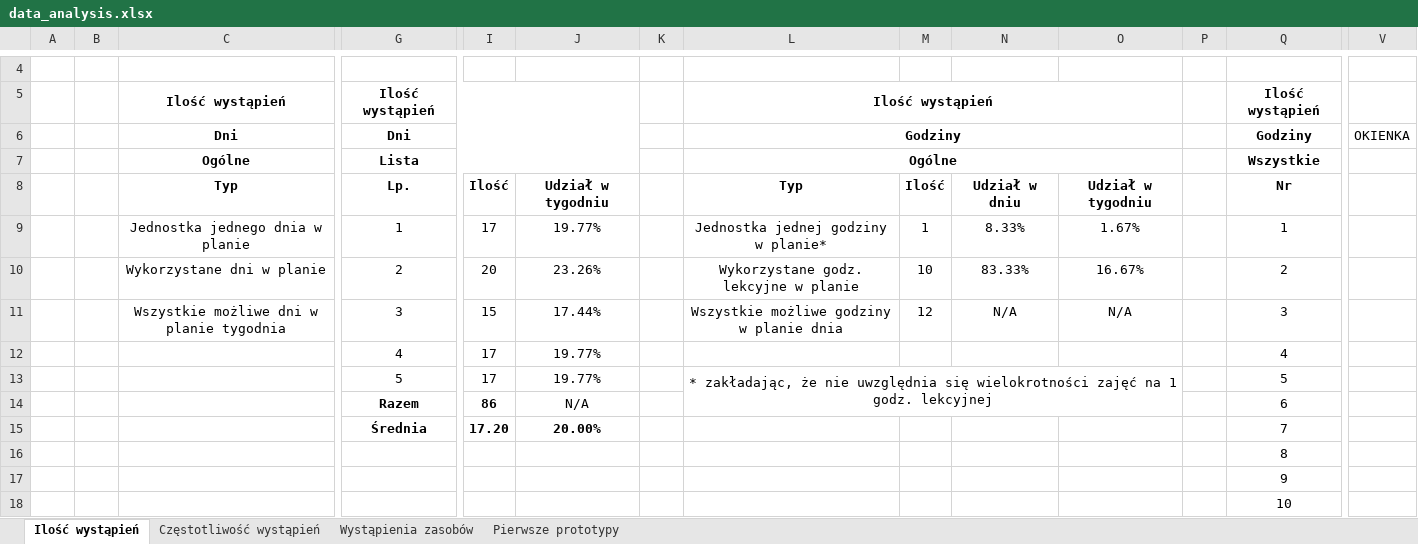
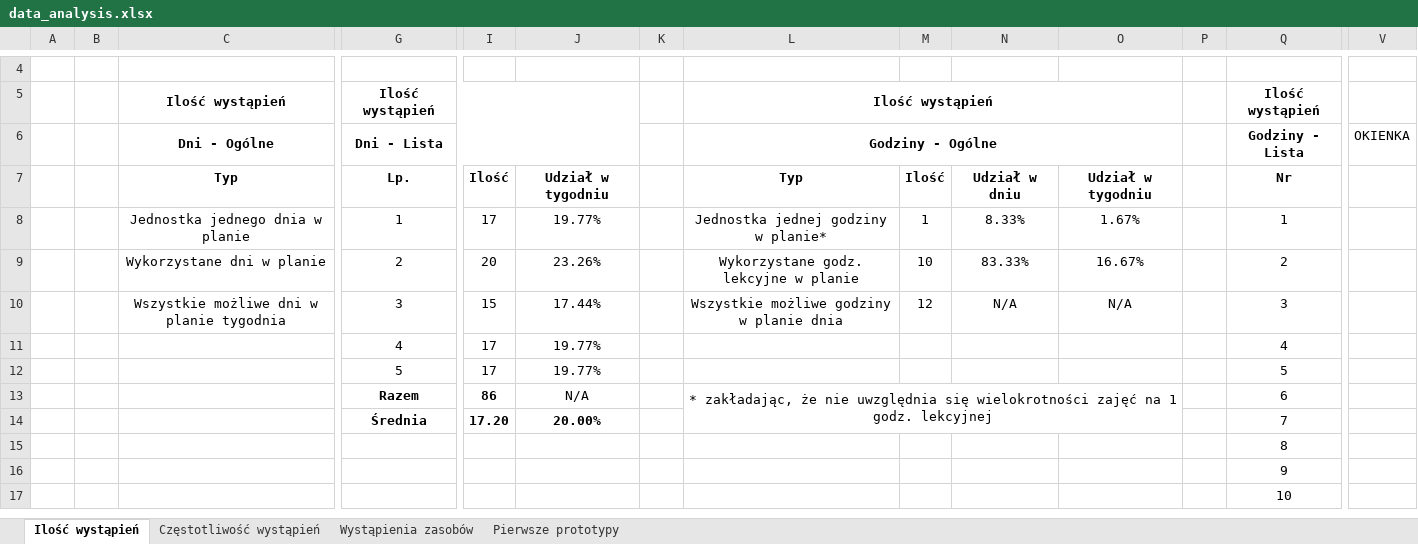
Before and after one commit to aleksajaw/lesson_plan_data_analysis, an Excel workbook: documents/prototypes/data_analysis.xlsx, sheet Ilość wystąpień, drawn as a sheet; only a part is shown, gaps mark what is left out; values as stored, in another font and other column widths than the file's, no borders; removed rows and columns are numbered as before the commit, all else as after; rows hold the shown columns only; the diff names each change by its address in the sheet, - before the commit and + after, or states it on an @@ line.

Commit message:
Update data_analysis.xlsx prototype

```diff
--- a/documents/prototypes/data_analysis.xlsx (sheet Ilość wystąpień)
+++ b/documents/prototypes/data_analysis.xlsx (sheet Ilość wystąpień)
-row 6:  |  | Dni | Dni |  |  |  | Godziny |  |  |  |  | Godziny | OKIENKA
-row 7:  |  | Ogólne | Lista |  |  |  | Ogólne |  |  |  |  | Wszystkie
+row 6:  |  | Dni - Ogólne | Dni - Lista |  |  |  | Godziny - Ogólne |  |  |  |  | Godziny - Lista | OKIENKA
-L12: * zakładając, że nie uwzględnia się wielokrotności zajęć na 1 godz. lekcyjnej
+L12: (empty)
-L13:O14 merged
-L13: (empty)
+L13: * zakładając, że nie uwzględnia się wielokrotności zajęć na 1 godz. lekcyjnej
+L13:O14 merged
```
Also changed, not shown: formulas that keep their value.
